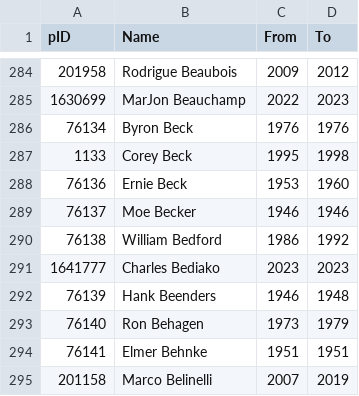
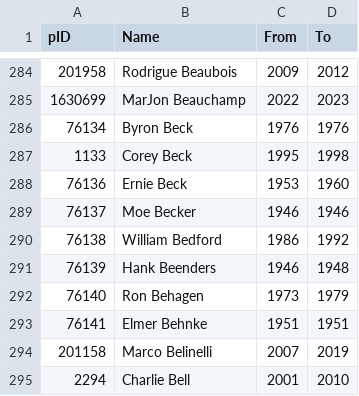
Before and after one commit to sravanpannala/NBA, a CSV file: data/NBA_players_database.csv, drawn as a sheet; only a part is shown, gaps mark what is left out; the shorter side is filled out with more unchanged rows.

```diff
--- a/data/NBA_players_database.csv
+++ b/data/NBA_players_database.csv
@@ -290,3 +290,2 @@ pID,Name,From,To
 76138,William Bedford,1986,1992
-1641777,Charles Bediako,2023,2023
 76139,Hank Beenders,1946,1948
```
Also changed, not shown: 8 other files.
